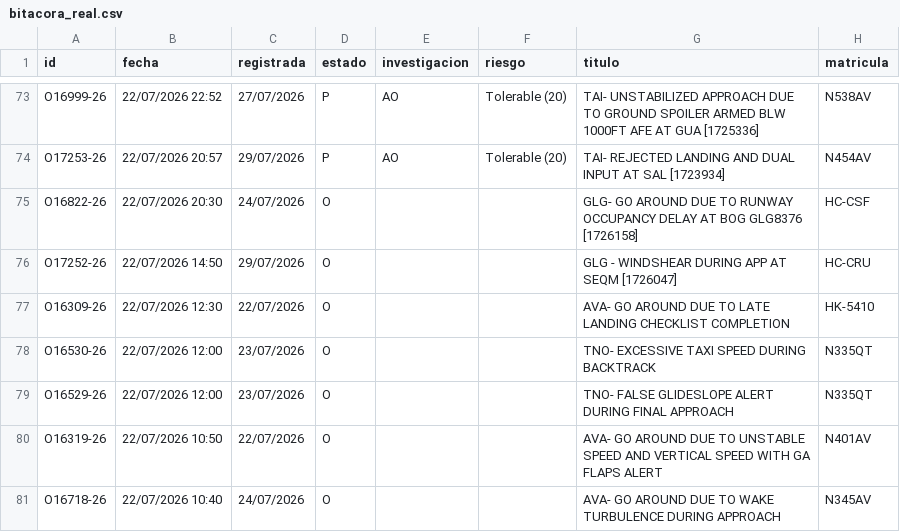
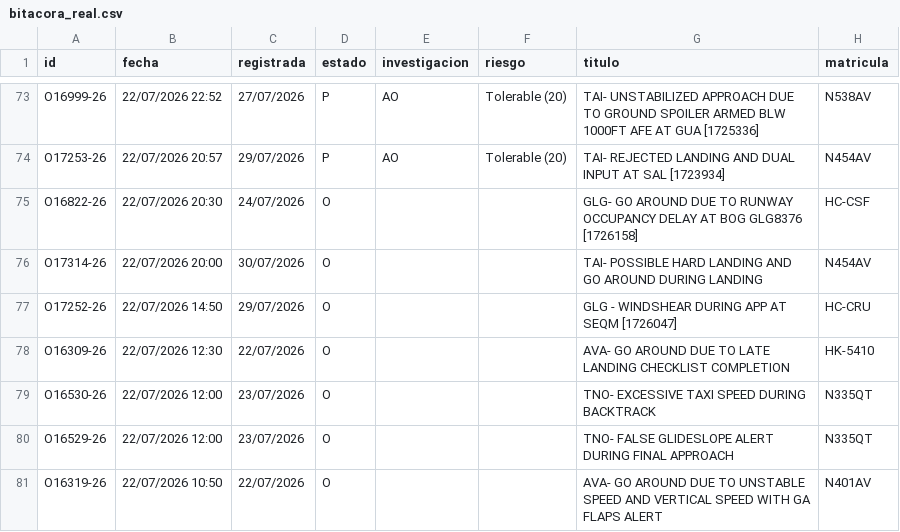
Before and after one commit to luibernip/segops, a CSV file: bitacora_real.csv, drawn as a sheet; only a part is shown, gaps mark what is left out; the shorter side is filled out with more unchanged rows; the diff names each change by its address in the sheet, - before the commit and + after, or states it on an @@ line.

```diff
--- a/bitacora_real.csv
+++ b/bitacora_real.csv
+row 76: O17314-26 | 22/07/2026 20:00 | 30/07/2026 | O |  |  | TAI- POSSIBLE HARD LANDING AND GO AROUND DURING LANDING | N454AV
```
Also changed, not shown: bitacora_frm.csv, bitacora_frm_real.csv, 1 other file.
